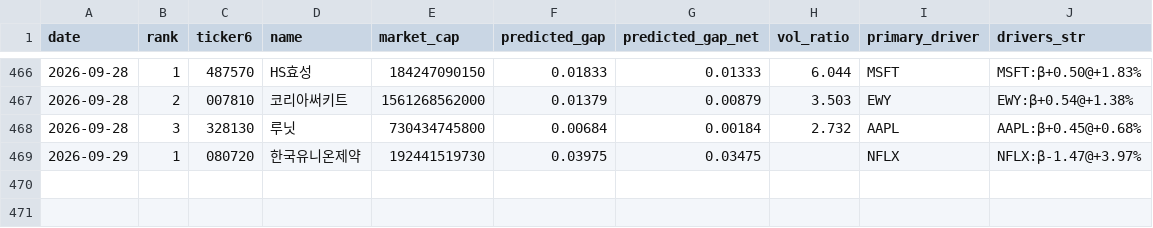
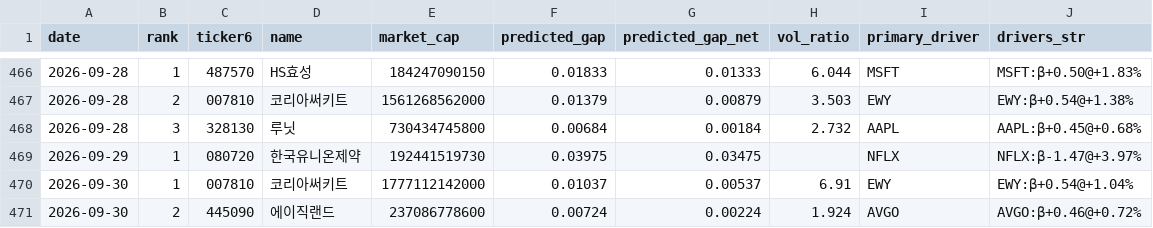
Before and after one commit to melingo-o/danta-screener, a CSV file: data/journal/picks.csv, drawn as a sheet; only a part is shown, gaps mark what is left out; the diff names each change by its address in the sheet, - before the commit and + after, or states it on an @@ line.

```diff
--- a/data/journal/picks.csv
+++ b/data/journal/picks.csv
+row 470: 2026-09-30 | 1 | 007810 | 코리아써키트 | 1777112142000 | 0.01037 | 0.00537 | 6.91 | EWY | EWY:β+0.54@+1.04%
+row 471: 2026-09-30 | 2 | 445090 | 에이직랜드 | 237086778600 | 0.00724 | 0.00224 | 1.924 | AVGO | AVGO:β+0.46@+0.72%
```
Also changed, not shown: data/daily_indicators.csv, data/picking_universe.csv, 1 other file.
